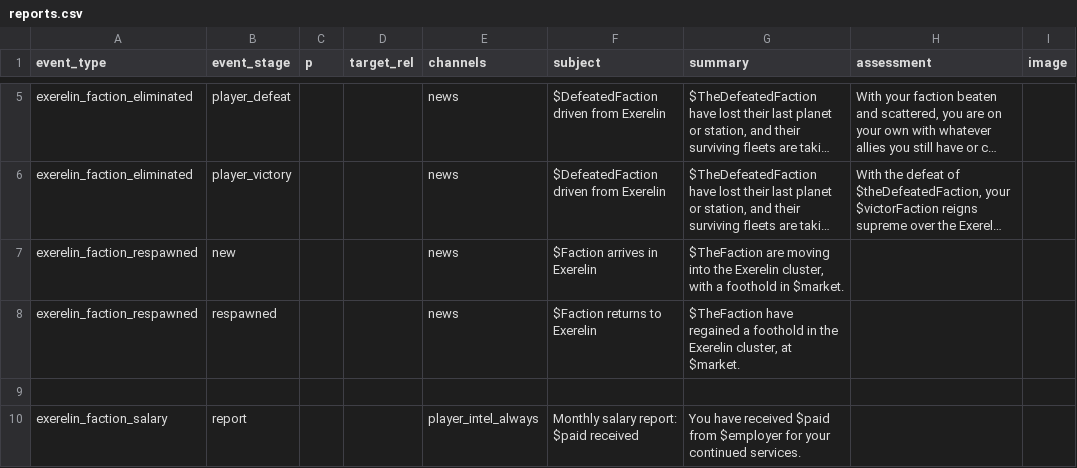
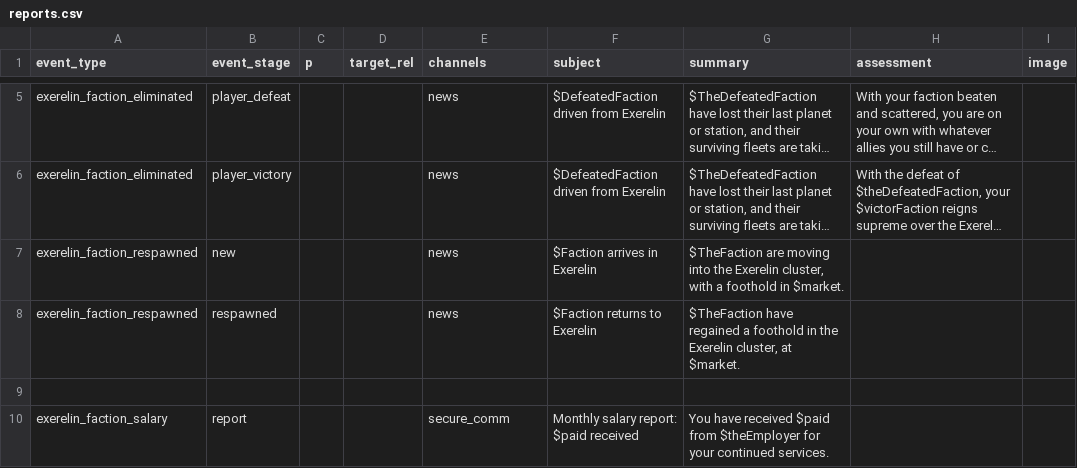
Before and after one commit to Histidine91/Nexerelin, a CSV file: data/campaign/reports.csv, drawn as a sheet; only a part is shown, gaps mark what is left out; long unchanged cells end in …; the diff covers the shown part only; the diff names each change by its address in the sheet, - before the commit and + after, or states it on an @@ line.

```diff
--- a/data/campaign/reports.csv
+++ b/data/campaign/reports.csv
-E10 (channels): player_intel_always
+E10 (channels): secure_comm
-G10 (summary): …$paid from $employer for your…
+G10 (summary): …$paid from $theEmployer for your…
```
Also changed, not shown: 1 added row and 3 edited cells elsewhere in this file, 2 other files.
